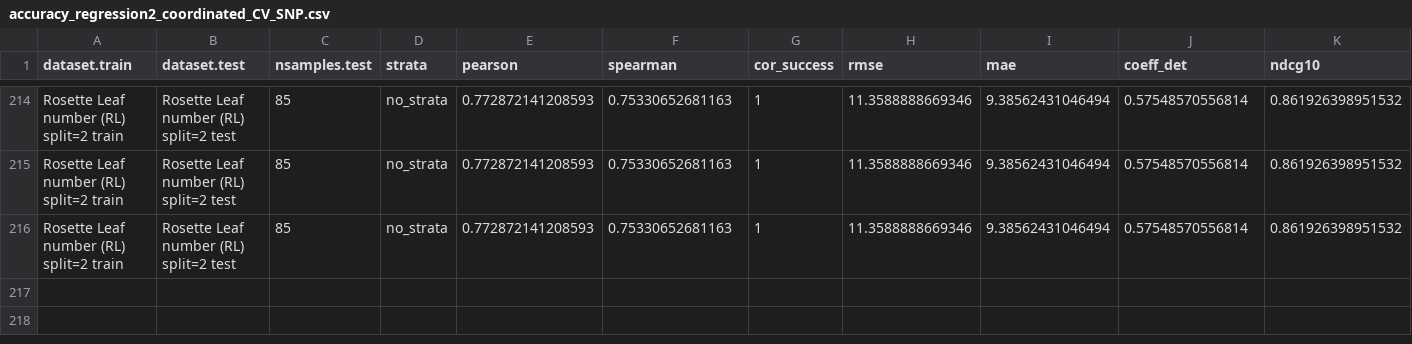
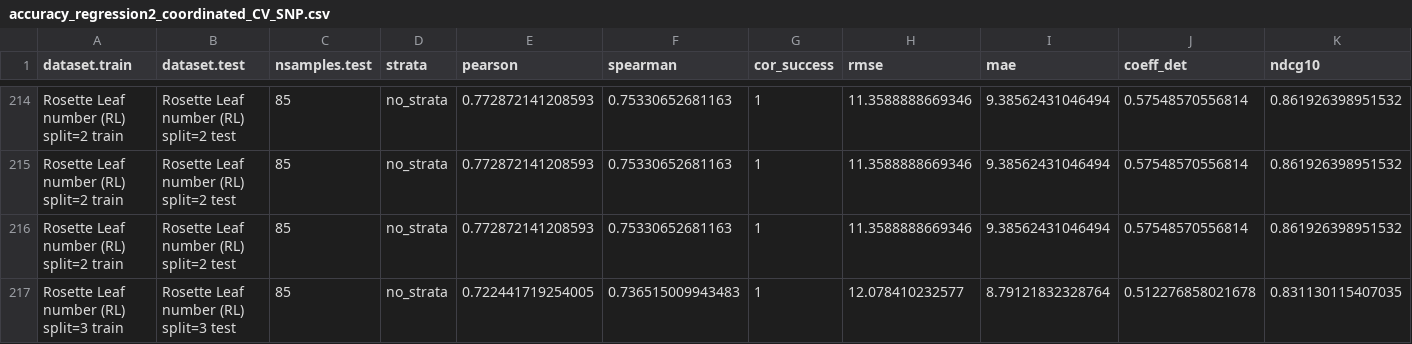
Before and after one commit to ne1s0n/crea-za_2024_geno_pheno_arabidopsis, a CSV file: results/accuracy_regression2_coordinated_CV_SNP.csv, drawn as a sheet; only a part is shown, gaps mark what is left out; rows hold the shown columns only; the diff names each change by its address in the sheet, - before the commit and + after, or states it on an @@ line.

Commit message:
automatic push of regression results

```diff
--- a/results/accuracy_regression2_coordinated_CV_SNP.csv
+++ b/results/accuracy_regression2_coordinated_CV_SNP.csv
+row 217: Rosette Leaf number (RL) split=3 train | Rosette Leaf number (RL) split=3 test | 85 | no_strata | 0.722441719254005 | 0.736515009943483 | 1 | 12.078410232577 | 8.79121832328764 | 0.512276858021678 | 0.831130115407035
```
